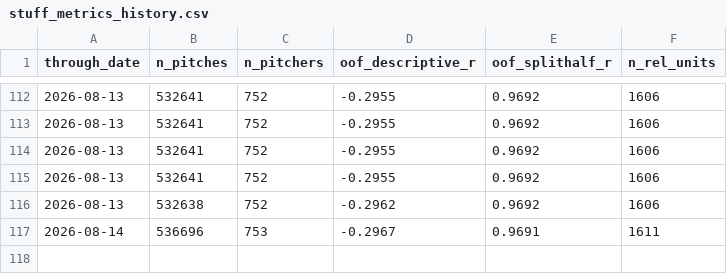
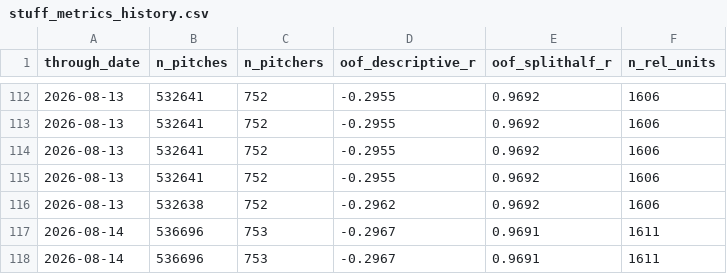
Before and after one commit to wjhuron/2026-Spring-Training-Pitch-Metrics-Leaderboard, a CSV file: data/stuff_metrics_history.csv, drawn as a sheet; only a part is shown, gaps mark what is left out.

```diff
--- a/data/stuff_metrics_history.csv
+++ b/data/stuff_metrics_history.csv
@@ -117 +117,2 @@ through_date,n_pitches,n_pitchers,oof_descriptive_r,oof_splithalf_r,n_rel_units
 2026-08-14,536696,753,-0.2967,0.9691,1611
+2026-08-14,536696,753,-0.2967,0.9691,1611
```
Also changed, not shown: 56 other files.
